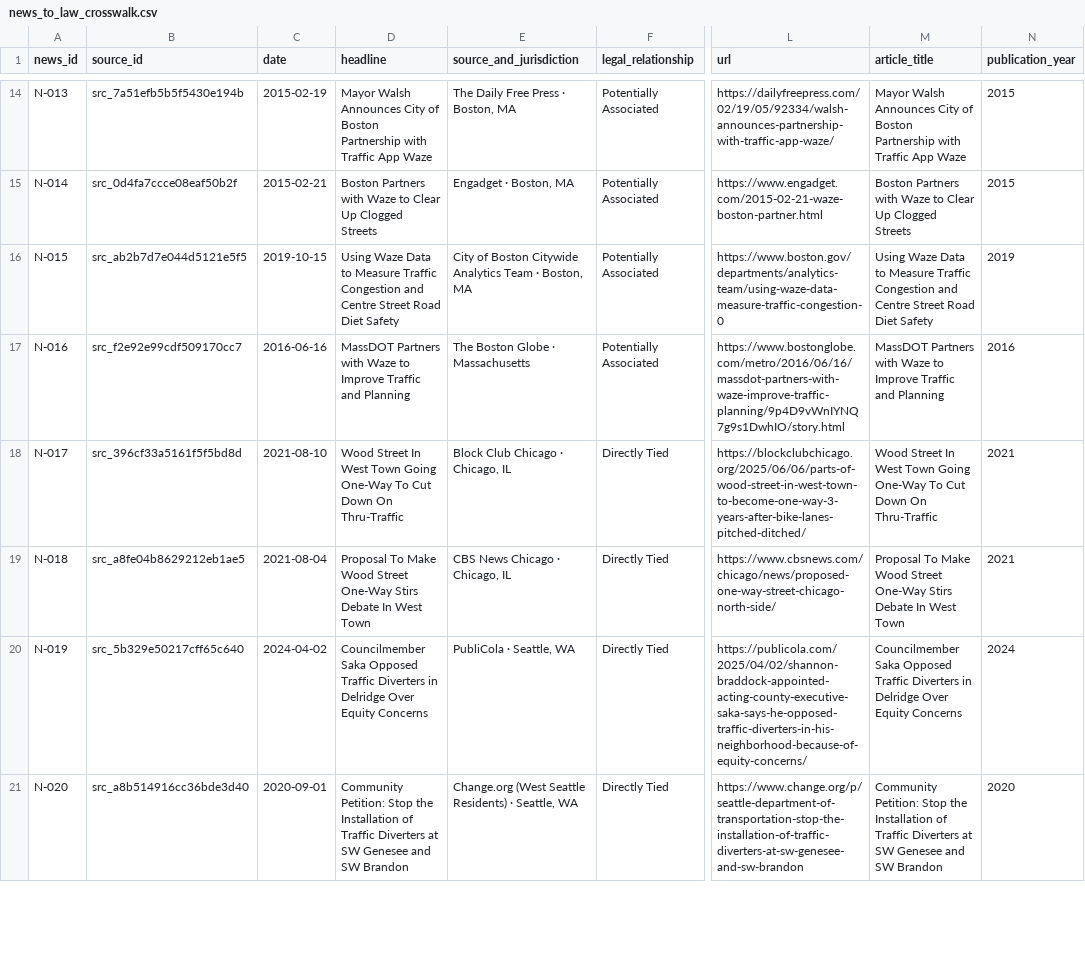
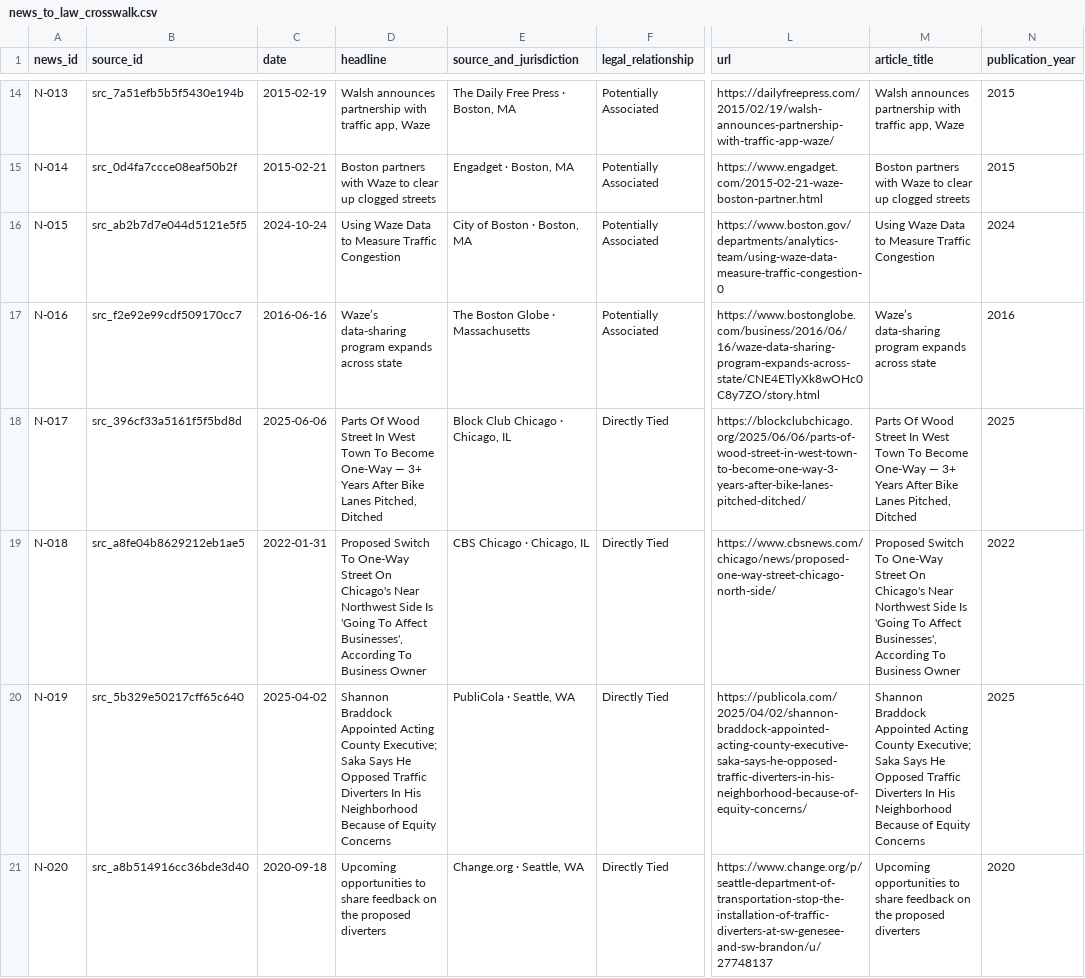
Before and after one commit to isabelleqian/eleng-290-web-crawler, a CSV file: docs/data/news_to_law_crosswalk.csv, drawn as a sheet; only a part is shown, gaps mark what is left out; the diff covers the shown part only; the diff names each change by its address in the sheet, - before the commit and + after, or states it on an @@ line.

```diff
--- a/docs/data/news_to_law_crosswalk.csv
+++ b/docs/data/news_to_law_crosswalk.csv
-D14 (headline): Mayor Walsh Announces City of Boston Partnership with Traffic App Waze
+D14 (headline): Walsh announces partnership with traffic app, Waze
-L14 (url): https://dailyfreepress.com/02/19/05/92334/walsh-announces-partnership-with-traffic-app-waze/
+L14 (url): https://dailyfreepress.com/2015/02/19/walsh-announces-partnership-with-traffic-app-waze/
-M14 (article_title): Mayor Walsh Announces City of Boston Partnership with Traffic App Waze
+M14 (article_title): Walsh announces partnership with traffic app, Waze
-D15 (headline): Boston Partners with Waze to Clear Up Clogged Streets
+D15 (headline): Boston partners with Waze to clear up clogged streets
-M15 (article_title): Boston Partners with Waze to Clear Up Clogged Streets
+M15 (article_title): Boston partners with Waze to clear up clogged streets
-C16 (date): 2019-10-15
+C16 (date): 2024-10-24
-D16 (headline): …Traffic Congestion and Centre Street Road Diet Safety
+D16 (headline): …Traffic Congestion
-E16 (source_and_jurisdiction): City of Boston Citywide Analytics Team · Boston, MA
+E16 (source_and_jurisdiction): City of Boston · Boston, MA
-M16 (article_title): …Traffic Congestion and Centre Street Road Diet Safety
+M16 (article_title): …Traffic Congestion
-N16 (publication_year): 2019
+N16 (publication_year): 2024
-D17 (headline): MassDOT Partners with Waze to Improve Traffic and Planning
+D17 (headline): Waze’s data-sharing program expands across state
-L17 (url): https://www.bostonglobe.com/metro/2016/06/16/massdot-partners-with-waze-improve-traffic-planning/9p4D9vWnIYNQ7g9s1DwhIO/story.html
+L17 (url): https://www.bostonglobe.com/business/2016/06/16/waze-data-sharing-program-expands-across-state/CNE4ETlyXk8wOHc0C8y7ZO/story.html
-M17 (article_title): MassDOT Partners with Waze to Improve Traffic and Planning
+M17 (article_title): Waze’s data-sharing program expands across state
-C18 (date): 2021-08-10
+C18 (date): 2025-06-06
-D18 (headline): Wood Street In West Town Going One-Way To Cut Down On Thru-Traffic
+D18 (headline): Parts Of Wood Street In West Town To Become One-Way — 3+ Years After Bike Lanes Pitched, Ditched
-M18 (article_title): Wood Street In West Town Going One-Way To Cut Down On Thru-Traffic
+M18 (article_title): Parts Of Wood Street In West Town To Become One-Way — 3+ Years After Bike Lanes Pitched, Ditched
-N18 (publication_year): 2021
+N18 (publication_year): 2025
-C19 (date): 2021-08-04
+C19 (date): 2022-01-31
-D19 (headline): Proposal To Make Wood Street One-Way Stirs Debate In West Town
+D19 (headline): Proposed Switch To One-Way Street On Chicago's Near Northwest Side Is 'Going To Affect Businesses', According To Business Owner
-E19 (source_and_jurisdiction): CBS News Chicago · Chicago, IL
+E19 (source_and_jurisdiction): CBS Chicago · Chicago, IL
-M19 (article_title): Proposal To Make Wood Street One-Way Stirs Debate In West Town
+M19 (article_title): Proposed Switch To One-Way Street On Chicago's Near Northwest Side Is 'Going To Affect Businesses', According To Business Owner
-N19 (publication_year): 2021
+N19 (publication_year): 2022
-C20 (date): 2024-04-02
+C20 (date): 2025-04-02
-D20 (headline): Councilmember Saka Opposed Traffic Diverters in Delridge Over Equity Concerns
+D20 (headline): Shannon Braddock Appointed Acting County Executive; Saka Says He Opposed Traffic Diverters In His Neighborhood Because of Equity Concerns
-M20 (article_title): Councilmember Saka Opposed Traffic Diverters in Delridge Over Equity Concerns
+M20 (article_title): Shannon Braddock Appointed Acting County Executive; Saka Says He Opposed Traffic Diverters In His Neighborhood Because of Equity Concerns
-N20 (publication_year): 2024
+N20 (publication_year): 2025
-C21 (date): 2020-09-01
+C21 (date): 2020-09-18
-D21 (headline): Community Petition: Stop the Installation of Traffic Diverters at SW Genesee and SW Brandon
+D21 (headline): Upcoming opportunities to share feedback on the proposed diverters
-E21 (source_and_jurisdiction): Change.org (West Seattle Residents) · Seattle, WA
+E21 (source_and_jurisdiction): Change.org · Seattle, WA
-L21 (url): https://www.change.org/p/seattle-department-of-transportation-stop-the-installation-of-traffic-diverters-at-sw-genesee-and-sw-brandon
+L21 (url): https://www.change.org/p/seattle-department-of-transportation-stop-the-installation-of-traffic-diverters-at-sw-genesee-and-sw-brandon/u/27748137
-M21 (article_title): Community Petition: Stop the Installation of Traffic Diverters at SW Genesee and SW Brandon
+M21 (article_title): Upcoming opportunities to share feedback on the proposed diverters
```
Also changed, not shown: 75 edited cells elsewhere in this file, docs/data/news_corpus_filtered.csv, 6 other files.
